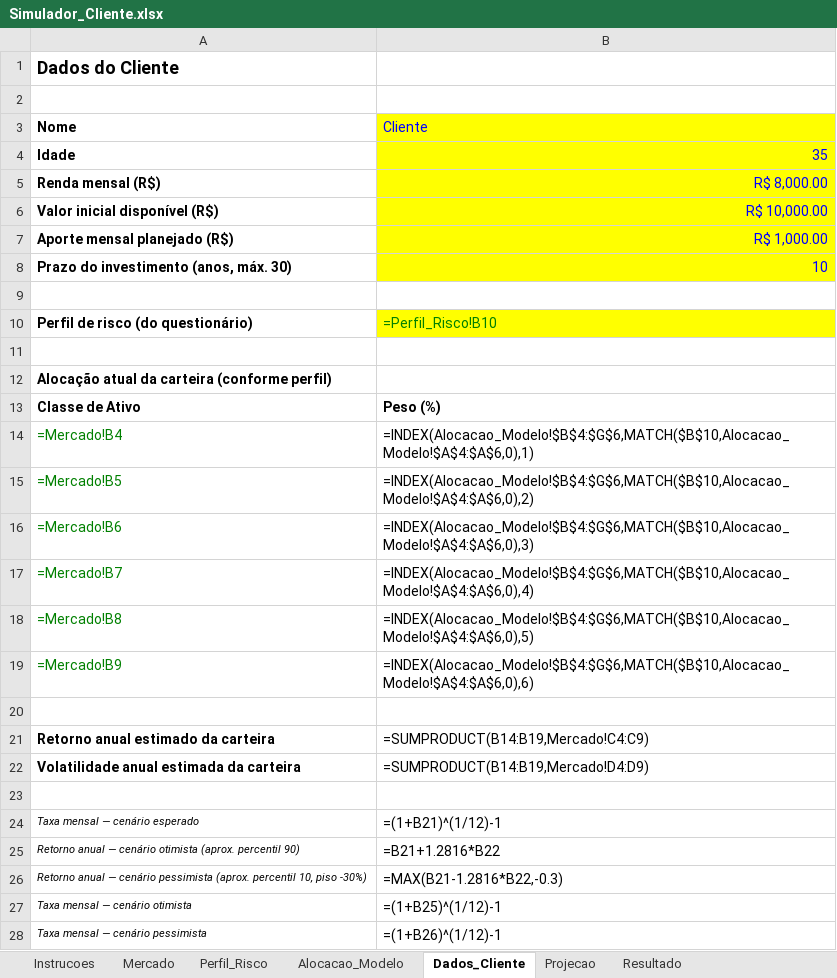
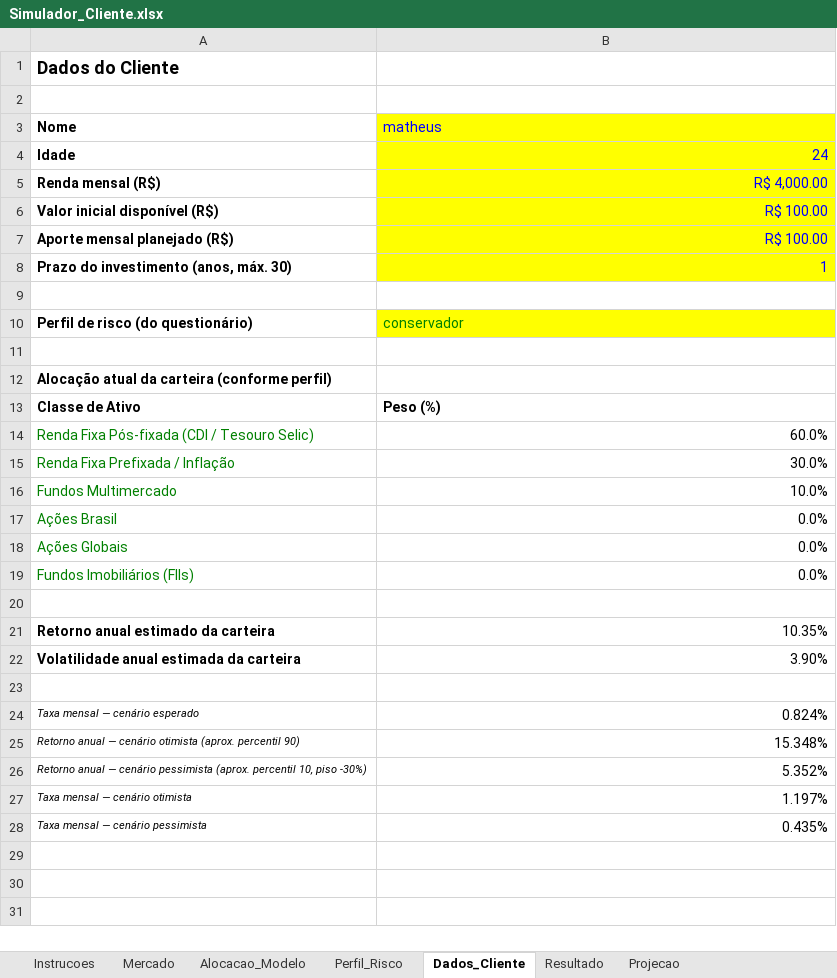
Before and after one commit to MatheusBCD/simulador-carteira-portfolio, an Excel workbook: Simulador_Cliente.xlsx, sheet Dados_Cliente, drawn as a sheet; values as stored, in another font and other column widths than the file's, no borders; formulas without a stored value are shown as written; removed rows and columns are numbered as before the commit, all else as after; the diff names each change by its address in the sheet, - before the commit and + after, or states it on an @@ line.

```diff
--- a/Simulador_Cliente.xlsx (sheet Dados_Cliente)
+++ b/Simulador_Cliente.xlsx (sheet Dados_Cliente)
@@ sheet tab order changed: Instrucoes | Mercado | Alocacao_Modelo | Perfil_Risco | Dados_Cliente | Resultado | Projecao @@
-B3: Cliente
+B3: matheus
-B4 (matheus): 35
+B4 (matheus): 24
-B5 (matheus): R$ 8,000.00
+B5 (matheus): R$ 4,000.00
-B6 (matheus): R$ 10,000.00
+B6 (matheus): R$ 100.00
-B7 (matheus): R$ 1,000.00
+B7 (matheus): R$ 100.00
-B8 (matheus): 10
+B8 (matheus): 1
-B10 (matheus): =Perfil_Risco!B10
+B10 (matheus): conservador
-row 14: =Mercado!B4 | =INDEX(Alocacao_Modelo!$B$4:$G$6,MATCH($B$10,Alocacao_Modelo!$A$4:$A$6,0),1)
-row 15: =Mercado!B5 | =INDEX(Alocacao_Modelo!$B$4:$G$6,MATCH($B$10,Alocacao_Modelo!$A$4:$A$6,0),2)
-row 16: =Mercado!B6 | =INDEX(Alocacao_Modelo!$B$4:$G$6,MATCH($B$10,Alocacao_Modelo!$A$4:$A$6,0),3)
-row 17: =Mercado!B7 | =INDEX(Alocacao_Modelo!$B$4:$G$6,MATCH($B$10,Alocacao_Modelo!$A$4:$A$6,0),4)
-row 18: =Mercado!B8 | =INDEX(Alocacao_Modelo!$B$4:$G$6,MATCH($B$10,Alocacao_Modelo!$A$4:$A$6,0),5)
-row 19: =Mercado!B9 | =INDEX(Alocacao_Modelo!$B$4:$G$6,MATCH($B$10,Alocacao_Modelo!$A$4:$A$6,0),6)
+row 14: Renda Fixa Pós-fixada (CDI / Tesouro Selic) | 60.0%
+row 15: Renda Fixa Prefixada / Inflação | 30.0%
+row 16: Fundos Multimercado | 10.0%
+row 17: Ações Brasil | 0.0%
+row 18: Ações Globais | 0.0%
+row 19: Fundos Imobiliários (FIIs) | 0.0%
-B21 (matheus): =SUMPRODUCT(B14:B19,Mercado!C4:C9)
+B21 (matheus): 10.35%
-B22 (matheus): =SUMPRODUCT(B14:B19,Mercado!D4:D9)
+B22 (matheus): 3.90%
-B24 (matheus): =(1+B21)^(1/12)-1
+B24 (matheus): 0.824%
-B25 (matheus): =B21+1.2816*B22
+B25 (matheus): 15.348%
-B26 (matheus): =MAX(B21-1.2816*B22,-0.3)
+B26 (matheus): 5.352%
-B27 (matheus): =(1+B25)^(1/12)-1
+B27 (matheus): 1.197%
-B28 (matheus): =(1+B26)^(1/12)-1
+B28 (matheus): 0.435%
```
Also changed, not shown: sheet Projecao, sheet Resultado, sheet Perfil_Risco, charts or pictures, 6 other files.
